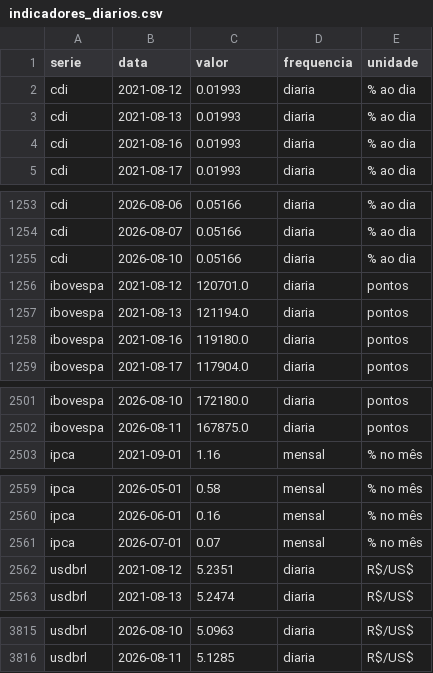
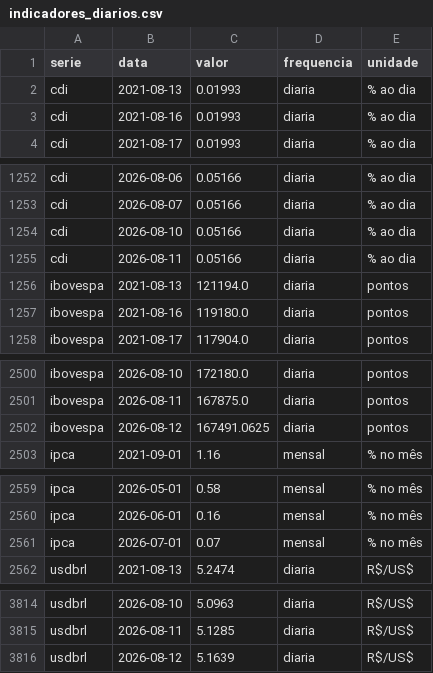
Before and after one commit to christianbicalho/veneto-market-insight, a CSV file: data/curated/indicadores_diarios.csv, drawn as a sheet; only a part is shown, gaps mark what is left out.

```diff
--- a/data/curated/indicadores_diarios.csv
+++ b/data/curated/indicadores_diarios.csv
@@ -1,3 +1,2 @@
 serie,data,valor,frequencia,unidade
-cdi,2021-08-12,0.01993,diaria,% ao dia
 cdi,2021-08-13,0.01993,diaria,% ao dia
@@ -1255,3 +1254,3 @@ cdi,2026-08-07,0.05166,diaria,% ao dia
 cdi,2026-08-10,0.05166,diaria,% ao dia
-ibovespa,2021-08-12,120701.0,diaria,pontos
+cdi,2026-08-11,0.05166,diaria,% ao dia
 ibovespa,2021-08-13,121194.0,diaria,pontos
@@ -2502,2 +2501,3 @@ ibovespa,2026-08-10,172180.0,diaria,pontos
 ibovespa,2026-08-11,167875.0,diaria,pontos
+ibovespa,2026-08-12,167491.0625,diaria,pontos
 ipca,2021-09-01,1.16,mensal,% no mês
@@ -2561,3 +2561,2 @@ ipca,2026-06-01,0.16,mensal,% no mês
 ipca,2026-07-01,0.07,mensal,% no mês
-usdbrl,2021-08-12,5.2351,diaria,R$/US$
 usdbrl,2021-08-13,5.2474,diaria,R$/US$
@@ -3816 +3815,2 @@ usdbrl,2026-08-10,5.0963,diaria,R$/US$
 usdbrl,2026-08-11,5.1285,diaria,R$/US$
+usdbrl,2026-08-12,5.1639,diaria,R$/US$
```
Also changed, not shown: data/curated/indicadores_mensais.csv, 5 other files.
